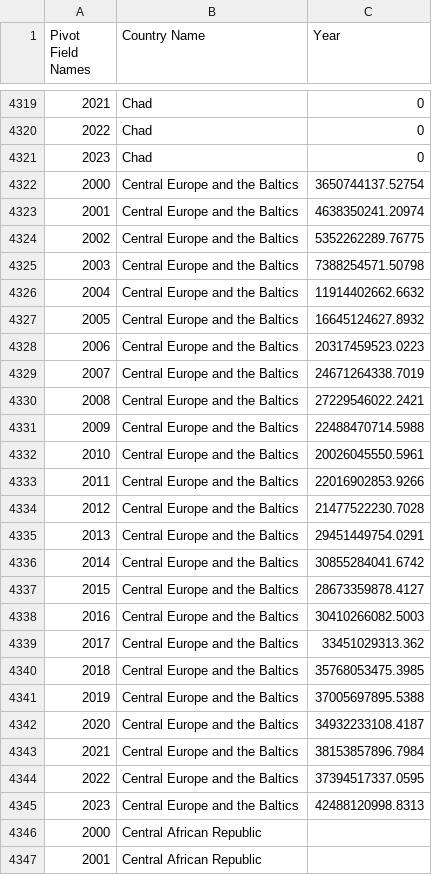
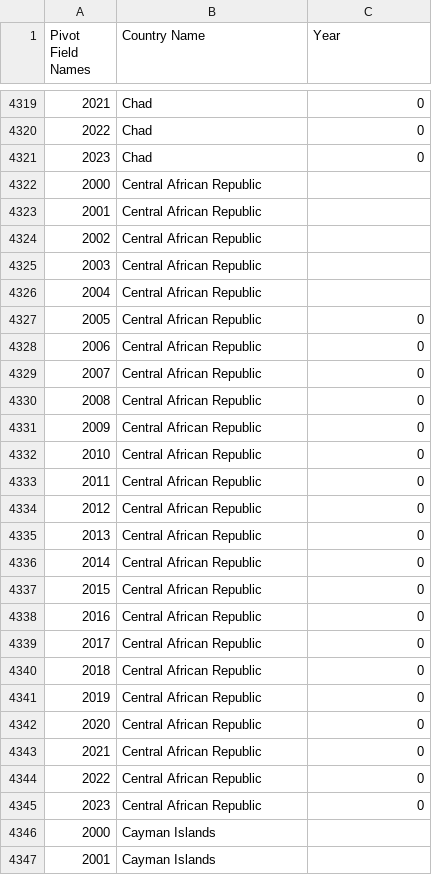
Before and after one commit to pdotsani/pdotsani.github.io, a CSV file: final-project/remittances.csv, drawn as a sheet; only a part is shown, gaps mark what is left out; the shorter side is filled out with more unchanged rows; the diff names each change by its address in the sheet, - before the commit and + after, or states it on an @@ line.

```diff
--- a/final-project/remittances.csv
+++ b/final-project/remittances.csv
-row 4322: 2000 | Central Europe and the Baltics | 3650744137.52754
-row 4323: 2001 | Central Europe and the Baltics | 4638350241.20974
-row 4324: 2002 | Central Europe and the Baltics | 5352262289.76775
-row 4325: 2003 | Central Europe and the Baltics | 7388254571.50798
-row 4326: 2004 | Central Europe and the Baltics | 11914402662.6632
-row 4327: 2005 | Central Europe and the Baltics | 16645124627.8932
-row 4328: 2006 | Central Europe and the Baltics | 20317459523.0223
-row 4329: 2007 | Central Europe and the Baltics | 24671264338.7019
-row 4330: 2008 | Central Europe and the Baltics | 27229546022.2421
-row 4331: 2009 | Central Europe and the Baltics | 22488470714.5988
-row 4332: 2010 | Central Europe and the Baltics | 20026045550.5961
-row 4333: 2011 | Central Europe and the Baltics | 22016902853.9266
-row 4334: 2012 | Central Europe and the Baltics | 21477522230.7028
-row 4335: 2013 | Central Europe and the Baltics | 29451449754.0291
-row 4336: 2014 | Central Europe and the Baltics | 30855284041.6742
-row 4337: 2015 | Central Europe and the Baltics | 28673359878.4127
-row 4338: 2016 | Central Europe and the Baltics | 30410266082.5003
-row 4339: 2017 | Central Europe and the Baltics | 33451029313.362
-row 4340: 2018 | Central Europe and the Baltics | 35768053475.3985
-row 4341: 2019 | Central Europe and the Baltics | 37005697895.5388
-row 4342: 2020 | Central Europe and the Baltics | 34932233108.4187
-row 4343: 2021 | Central Europe and the Baltics | 38153857896.7984
-row 4344: 2022 | Central Europe and the Baltics | 37394517337.0595
-row 4345: 2023 | Central Europe and the Baltics | 42488120998.8313
```
Also changed, not shown: 2 other files.
